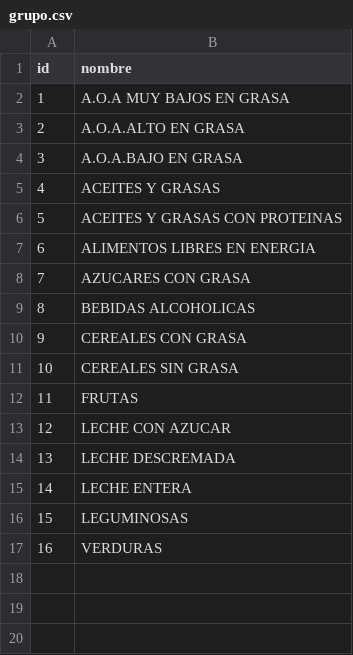
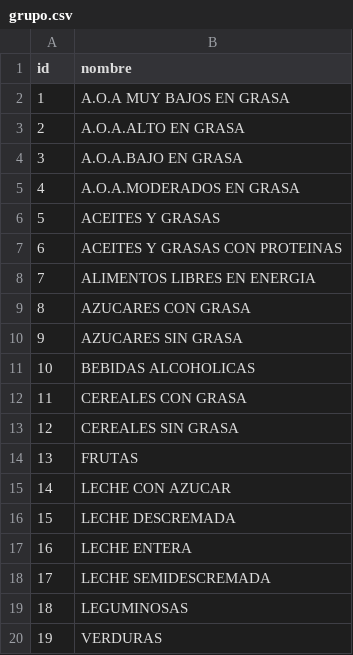
Before and after one commit to francisco1964/nutrikidney, a CSV file: data/grupo.csv, drawn as a sheet; addresses are those after the commit; the diff names each change by its address in the sheet, - before the commit and + after, or states it on an @@ line.

```diff
--- a/data/grupo.csv
+++ b/data/grupo.csv
+row 5: 4 | A.O.A.MODERADOS EN GRASA
@@ column A (id) renumbered from row 6 down @@
+row 10: 9 | AZUCARES SIN GRASA
+row 18: 17 | LECHE SEMIDESCREMADA
```
Also changed, not shown: data/concepto.csv, data/equivalente.csv, 4 other files.
